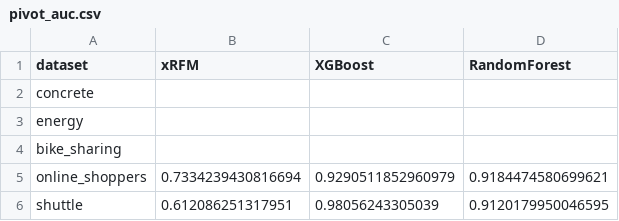
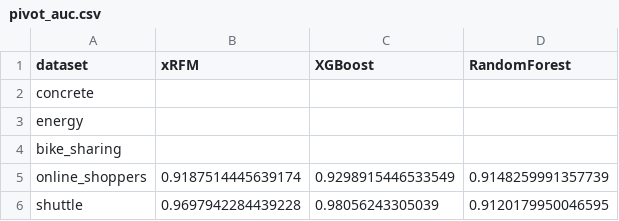
Before and after one commit to Jacklanch/COMP9417-xRFM-project, a CSV file: results/tables/pivot_auc.csv, drawn as a sheet.

```diff
--- a/results/tables/pivot_auc.csv
+++ b/results/tables/pivot_auc.csv
@@ -4,3 +4,3 @@ energy,,,
 bike_sharing,,,
-online_shoppers,0.7334239430816694,0.9290511852960979,0.9184474580699621
-shuttle,0.612086251317951,0.98056243305039,0.9120179950046595
+online_shoppers,0.9187514445639174,0.9298915446533549,0.9148259991357739
+shuttle,0.9697942284439228,0.98056243305039,0.9120179950046595
```
Also changed, not shown: results/tables/pivot_accuracy.csv, results/tables/pivot_inference_time_ms.csv, 7 other files.
